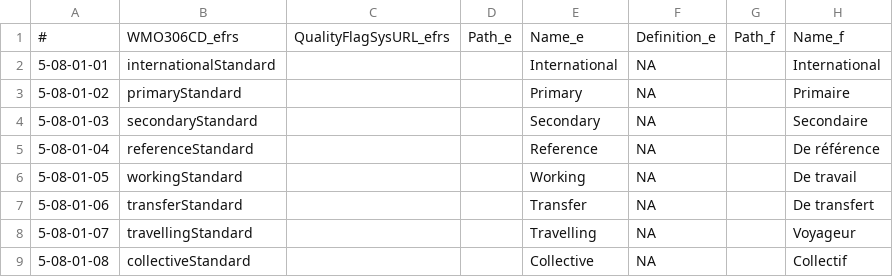
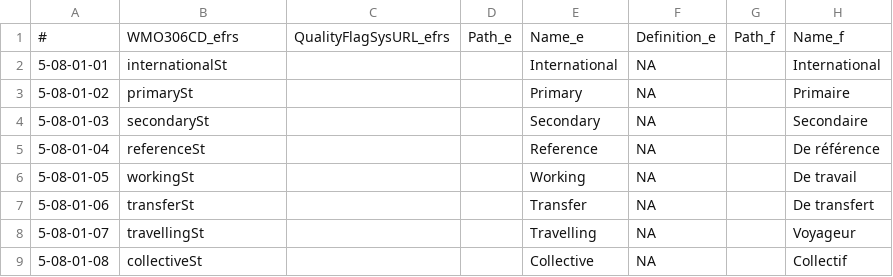
Before and after one commit to wmo-im/wmds, a CSV file: tables/5-08-01.csv, drawn as a sheet; only a part is shown; the diff names each change by its address in the sheet, - before the commit and + after, or states it on an @@ line.

Commit message:
updated table 5-08-01en and updated WMO306_CD in both 5-08-01 multilingual and 5-08-01en

```diff
--- a/tables/5-08-01.csv
+++ b/tables/5-08-01.csv
-B2: internationalStandard
+B2: internationalSt
-B3: primaryStandard
+B3: primarySt
-B4: secondaryStandard
+B4: secondarySt
-B5: referenceStandard
+B5: referenceSt
-B6: workingStandard
+B6: workingSt
-B7: transferStandard
+B7: transferSt
-B8: travellingStandard
+B8: travellingSt
-B9: collectiveStandard
+B9: collectiveSt
```
Also changed, not shown: tables_en/5-08-01.csv.
